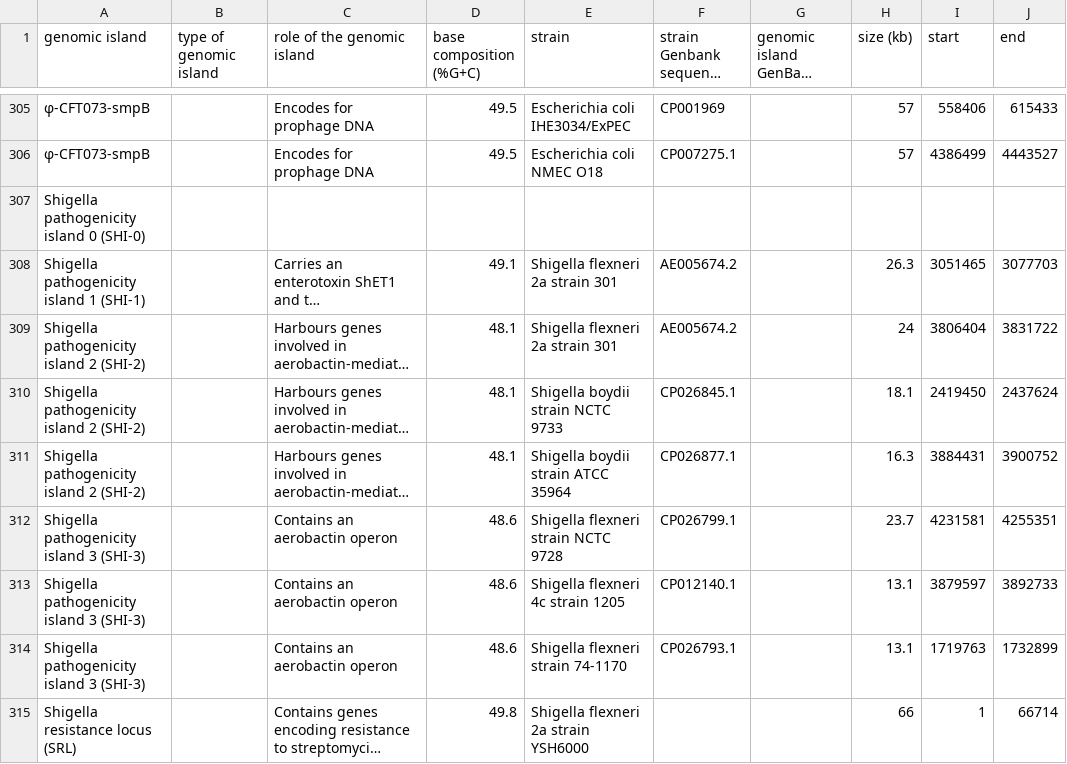
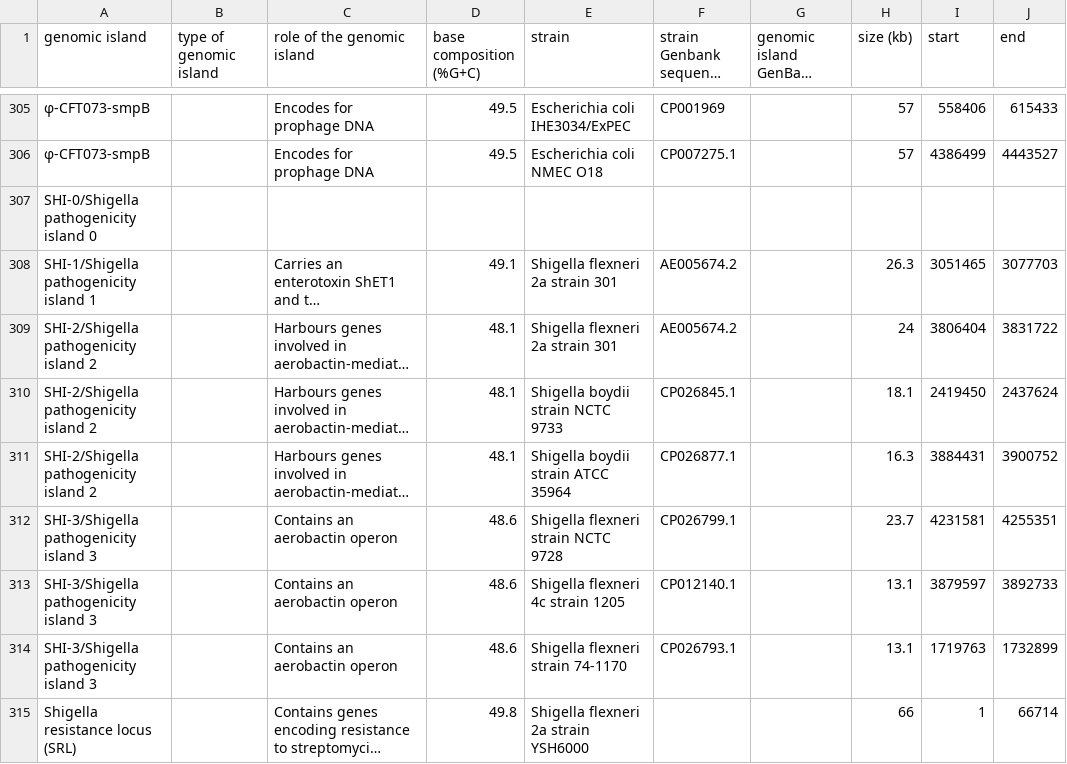
Before and after one commit to brinkmanlab/curated_GIs, a CSV file: GIs.csv, drawn as a sheet; only a part is shown, gaps mark what is left out; long unchanged cells end in …; the diff covers the shown part only; the diff names each change by its address in the sheet, - before the commit and + after, or states it on an @@ line.

```diff
--- a/GIs.csv
+++ b/GIs.csv
-A307 (genomic island): Shigella pathogenicity island 0 (SHI-0)
+A307 (genomic island): SHI-0/Shigella pathogenicity island 0
-A308 (genomic island): Shigella pathogenicity island 1 (SHI-1)
+A308 (genomic island): SHI-1/Shigella pathogenicity island 1
-A309:A311 (genomic island): Shigella pathogenicity island 2 (SHI-2)
+A309:A311 (genomic island): SHI-2/Shigella pathogenicity island 2
-A312:A314 (genomic island): Shigella pathogenicity island 3 (SHI-3)
+A312:A314 (genomic island): SHI-3/Shigella pathogenicity island 3
```
Also changed, not shown: 45 edited cells elsewhere in this file, 1 other file.
